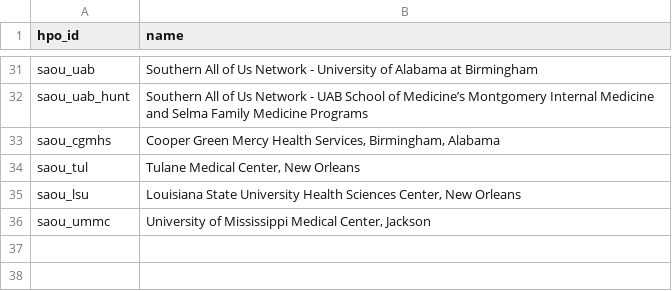
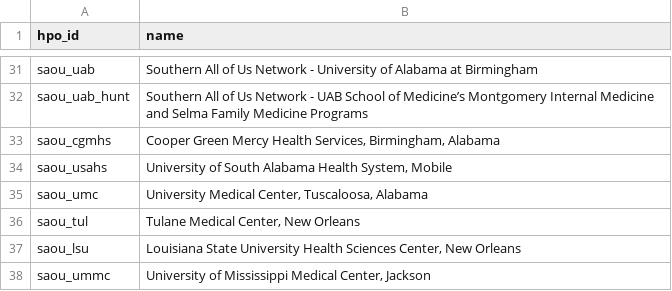
Before and after one commit to DianeFarmer/pmi_sprint_reporter, a CSV file: docs/_data/hpo.csv, drawn as a sheet; only a part is shown, gaps mark what is left out; the diff names each change by its address in the sheet, - before the commit and + after, or states it on an @@ line.

Commit message:
Added saou_umc and saou_usahs

```diff
--- a/docs/_data/hpo.csv
+++ b/docs/_data/hpo.csv
+row 34: saou_usahs | University of South Alabama Health System, Mobile
+row 35: saou_umc | University Medical Center, Tuscaloosa, Alabama
```
